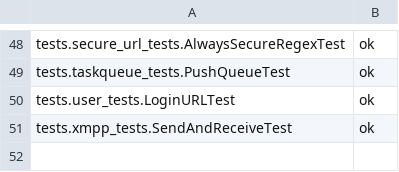
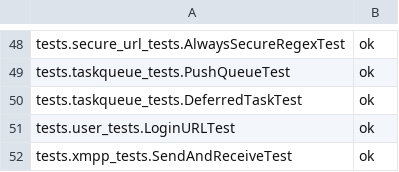
Before and after one commit to AppScale/hawkeye, a CSV file: test-suite/hawkeye_baseline_python.csv, drawn as a sheet; only a part is shown, gaps mark what is left out.

Commit message:
Update hawkeye_baseline_python.csv

```diff
--- a/test-suite/hawkeye_baseline_python.csv
+++ b/test-suite/hawkeye_baseline_python.csv
@@ -49,2 +49,3 @@ tests.secure_url_tests.AlwaysSecureRegexTest, ok
 tests.taskqueue_tests.PushQueueTest, ok
+tests.taskqueue_tests.DeferredTaskTest, ok
 tests.user_tests.LoginURLTest, ok
```
